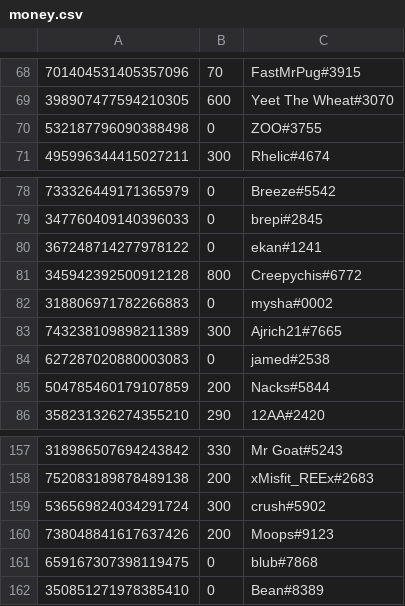
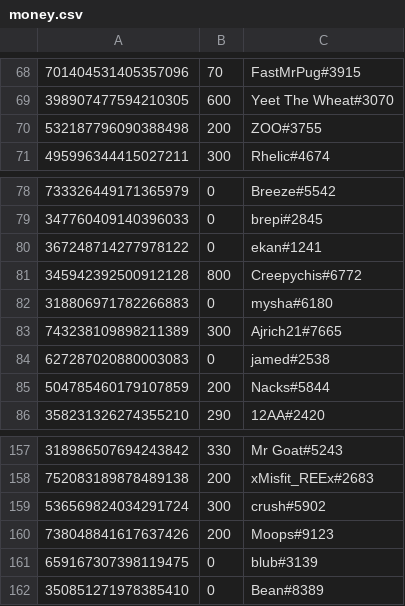
Before and after one commit to LevBernstein/BeardlessBot, a CSV file: money.csv, drawn as a sheet; only a part is shown, gaps mark what is left out; the diff covers the shown part only.

```diff
--- a/money.csv
+++ b/money.csv
@@ -69,3 +69,3 @@
 398907477594210305,600,Yeet The Wheat#3070
-532187796090388498,0,ZOO#3755
+532187796090388498,200,ZOO#3755
 495996344415027211,300,Rhelic#4674
@@ -81,3 +81,3 @@
 345942392500912128,800,Creepychis#6772
-318806971782266883,0,mysha#0002
+318806971782266883,0,mysha#6180
 743238109898211389,300,Ajrich21#7665
@@ -160,3 +160,3 @@
 738048841617637426,200,Moops#9123
-659167307398119475,0,blub#7868
+659167307398119475,0,blub#3139
 350851271978385410,0,Bean#8389
```
Also changed, not shown: 10 added rows and 8 edited cells elsewhere in this file.
